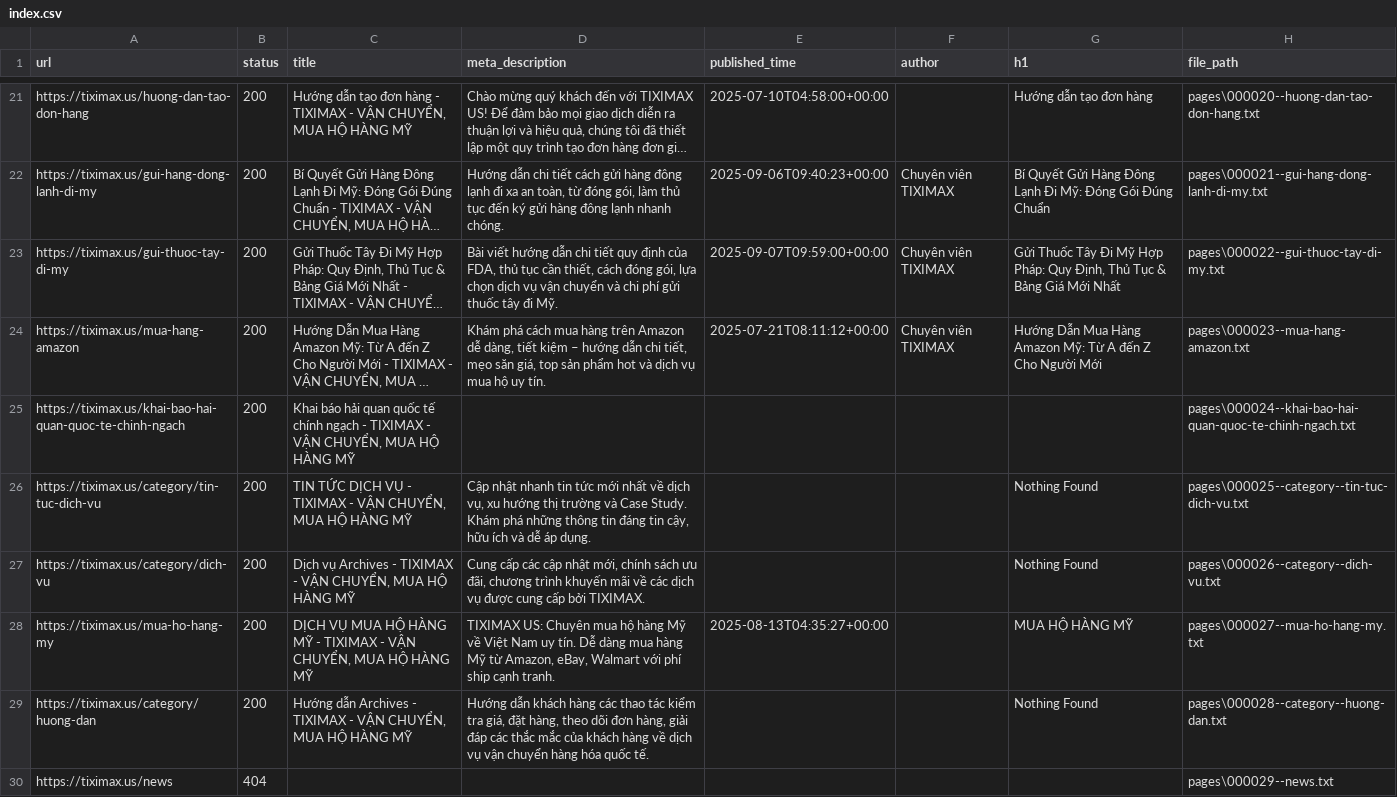
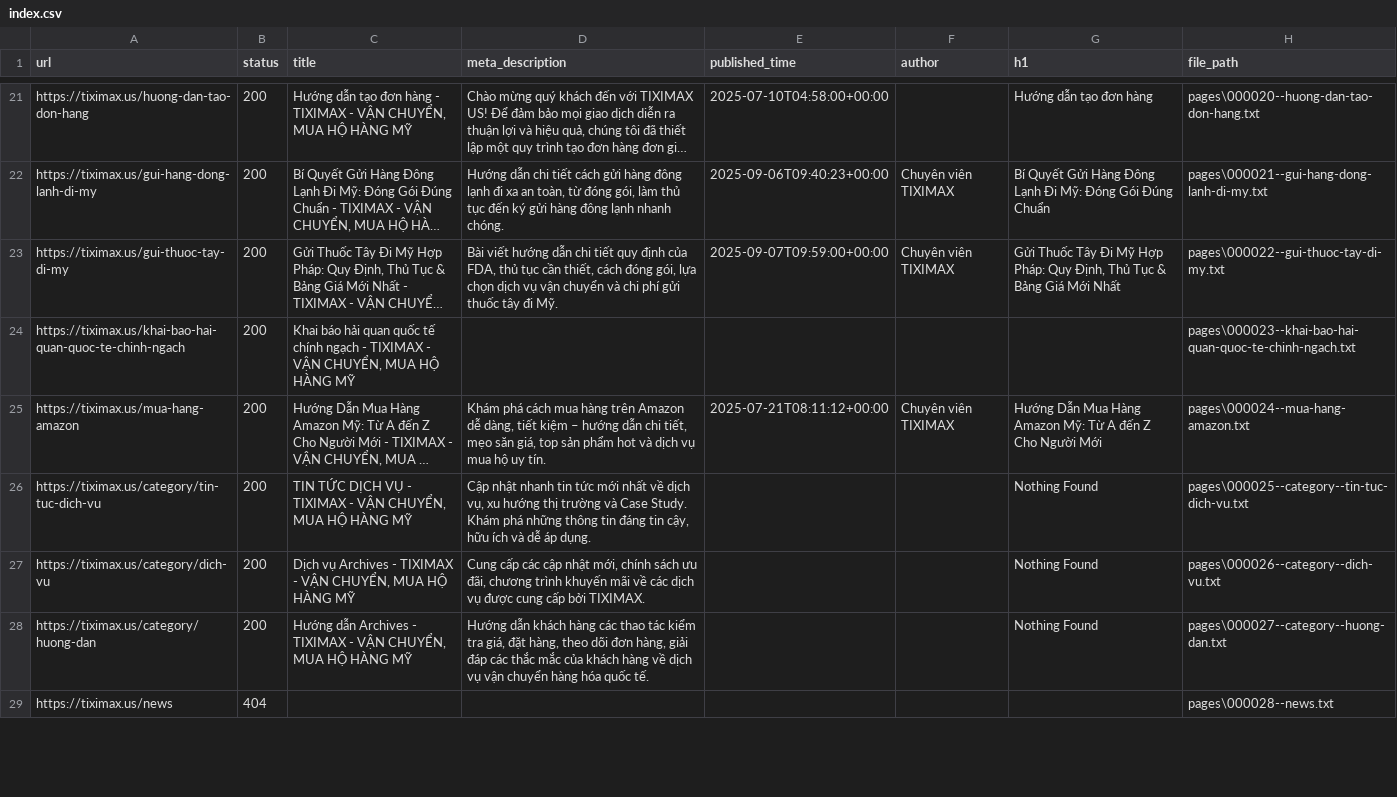
Before and after one commit to PVL-Linh/CHATBOT_RAG_LLM, a CSV file: src/app/Data/Data_All/tiximax.us/index.csv, drawn as a sheet; only a part is shown, gaps mark what is left out; long unchanged cells end in …; removed rows and columns are numbered as before the commit, all else as after; the diff covers the shown part only; the diff names each change by its address in the sheet, - before the commit and + after, or states it on an @@ line.

```diff
--- a/src/app/Data/Data_All/tiximax.us/index.csv
+++ b/src/app/Data/Data_All/tiximax.us/index.csv
+row 24: https://tiximax.us/khai-bao-hai-quan-quoc-te-chinh-ngach | 200 | Khai báo hải quan quốc tế chính ngạch - TIXIMAX - VẬN CHUYỂN, MUA HỘ HÀNG MỸ |  |  |  |  | pages\000023--khai-bao-hai-quan-quoc-te-chinh-ngach.txt
-H25 (file_path): pages\000023--mua-hang-amazon.txt
+H25 (file_path): pages\000024--mua-hang-amazon.txt
-row 25: https://tiximax.us/khai-bao-hai-quan-quoc-te-chinh-ngach | 200 | Khai báo hải quan quốc tế chính ngạch - TIXIMAX - VẬN CHUYỂN, MUA HỘ HÀNG MỸ |  |  |  |  | pages\000024--khai-bao-hai-quan-quoc-te-chinh-ngach.txt
-row 28: https://tiximax.us/mua-ho-hang-my | 200 | DỊCH VỤ MUA HỘ HÀNG MỸ - TIXIMAX - VẬN CHUYỂN, MUA HỘ HÀNG MỸ | TIXIMAX US: Chuyên mua hộ hàng Mỹ về Việt Nam uy tín. Dễ dàng mua hàng Mỹ từ Amazon, eBay, Walmart với phí ship cạnh tranh. | 2025-08-13T04:35:27+00:00 |  | MUA HỘ HÀNG MỸ | pages\000027--mua-ho-hang-my.txt
-H28 (file_path): pages\000028--category--huong-dan.txt
+H28 (file_path): pages\000027--category--huong-dan.txt
-H29 (file_path): pages\000029--news.txt
+H29 (file_path): pages\000028--news.txt
```
Also changed, not shown: 7 added rows, 6 removed rows and 13 edited cells elsewhere in this file, src/app/Data/Data_All/tiximax.net/index.csv, 46 other files.
